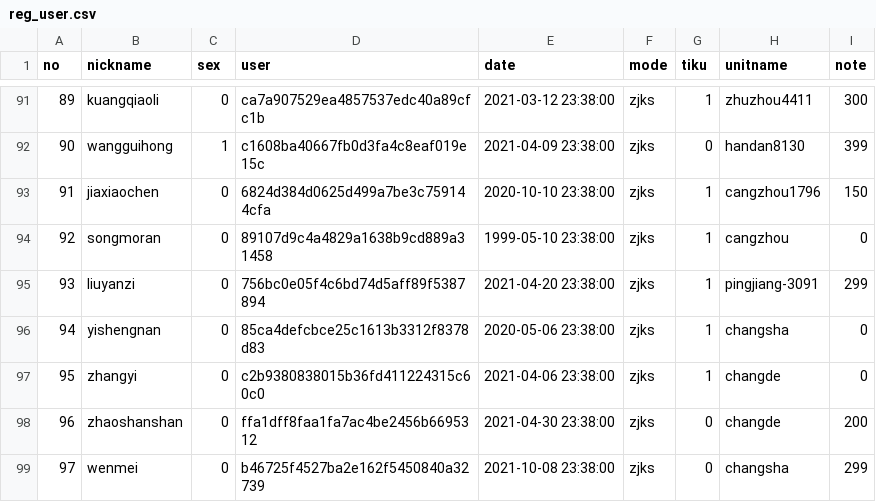
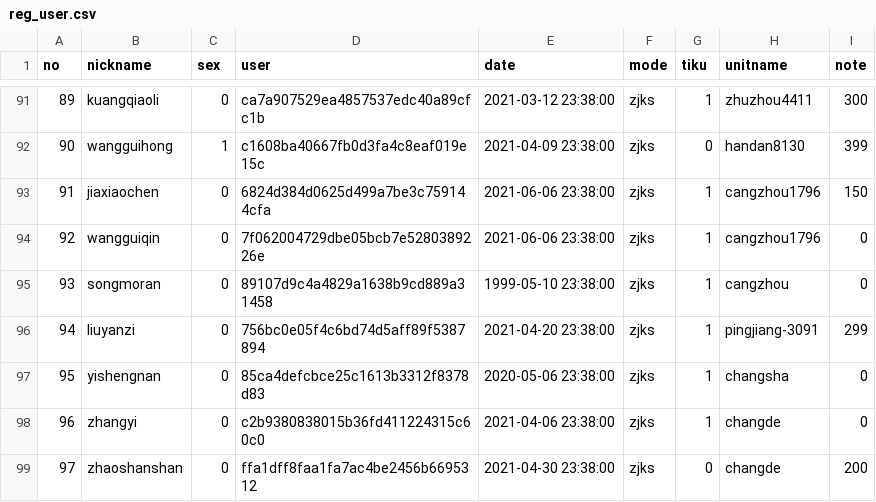
Before and after one commit to azheng2010/HSJ_server, a CSV file: reg/reg_user.csv, drawn as a sheet; only a part is shown, gaps mark what is left out; the shorter side is filled out with more unchanged rows; addresses are those after the commit; the diff names each change by its address in the sheet, - before the commit and + after, or states it on an @@ line.

Commit message:
update some files to github.com

```diff
--- a/reg/reg_user.csv
+++ b/reg/reg_user.csv
-E93 (date): 2020-10-10 23:38:00
+E93 (date): 2021-06-06 23:38:00
+row 94: 92 | wangguiqin | 0 | 7f062004729dbe05bcb7e5280389226e | 2021-06-06 23:38:00 | zjks | 1 | cangzhou1796 | 0
@@ column A (no) renumbered from row 95 down @@
```
